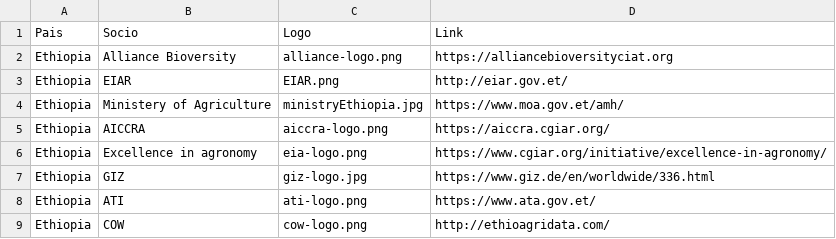
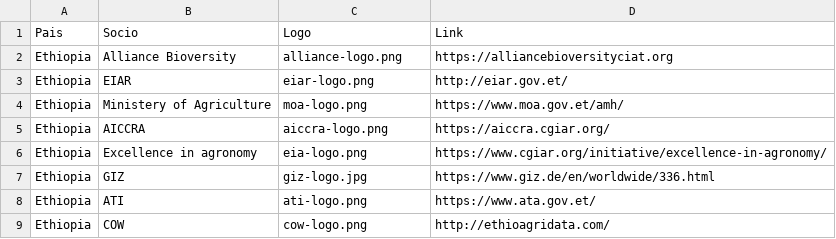
Before and after one commit to CIAT-DAPA/fertilizer_frontend, a CSV file: src/src/assets/partners/partners.csv, drawn as a sheet.

Commit message:
logos moved to public

```diff
--- a/src/src/assets/partners/partners.csv
+++ b/src/src/assets/partners/partners.csv
@@ -2,4 +2,4 @@ Pais,Socio,Logo,Link
 Ethiopia,Alliance Bioversity,"alliance-logo.png","https://alliancebioversityciat.org"
-Ethiopia,EIAR,"EIAR.png","http://eiar.gov.et/"
-Ethiopia,Ministery of Agriculture,"ministryEthiopia.jpg","https://www.moa.gov.et/amh/"
+Ethiopia,EIAR,"eiar-logo.png","http://eiar.gov.et/"
+Ethiopia,Ministery of Agriculture,"moa-logo.png","https://www.moa.gov.et/amh/"
 Ethiopia,AICCRA,"aiccra-logo.png","https://aiccra.cgiar.org/"
```
Also changed, not shown: 14 other files.
